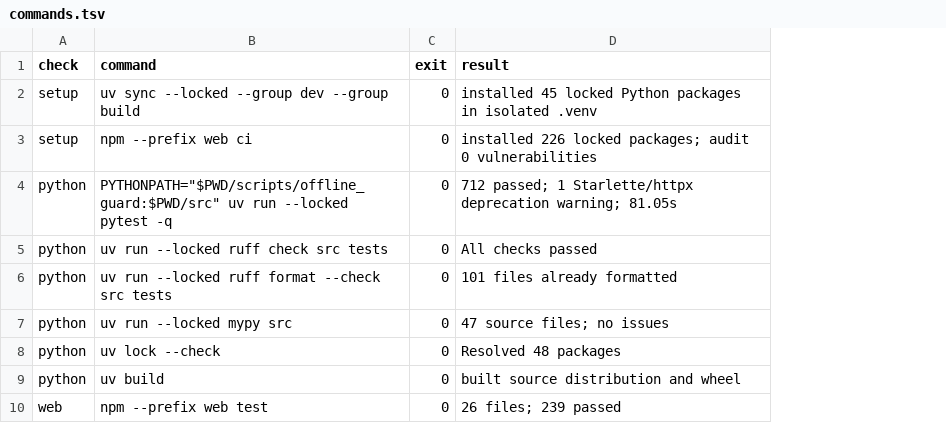
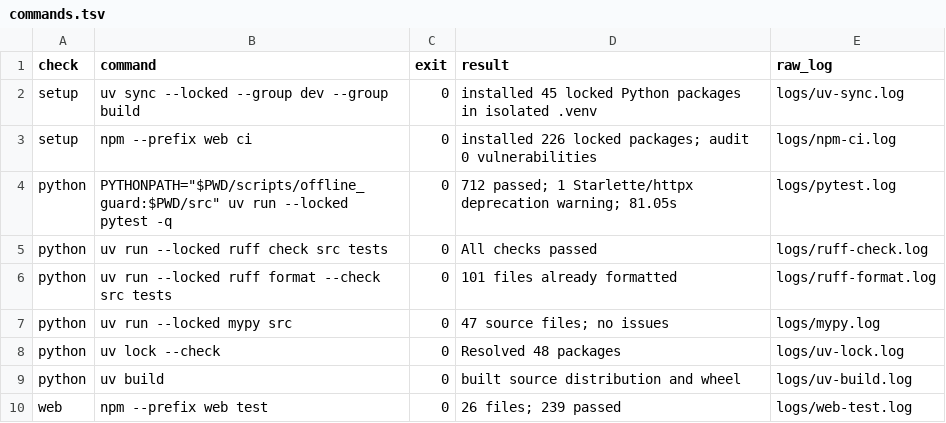
Before and after one commit to yifeng93/SummitEverything, a TSV file: docs/quality/reports/evidence/2026-10-17-ponytail-code-qa/commands.tsv, drawn as a sheet; only a part is shown; the diff names each change by its address in the sheet, - before the commit and + after, or states it on an @@ line.

Commit message:
docs: finalize ponytail cleanup QA evidence

```diff
--- a/docs/quality/reports/evidence/2026-10-17-ponytail-code-qa/commands.tsv
+++ b/docs/quality/reports/evidence/2026-10-17-ponytail-code-qa/commands.tsv
+column E (raw_log), rows 2-10: logs/uv-sync.log | logs/npm-ci.log | logs/pytest.log | logs/ruff-check.log | logs/ruff-format.log | logs/mypy.log | logs/uv-lock.log | logs/uv-build.log | logs/web-test.log
```
Also changed, not shown: 23 other files.
